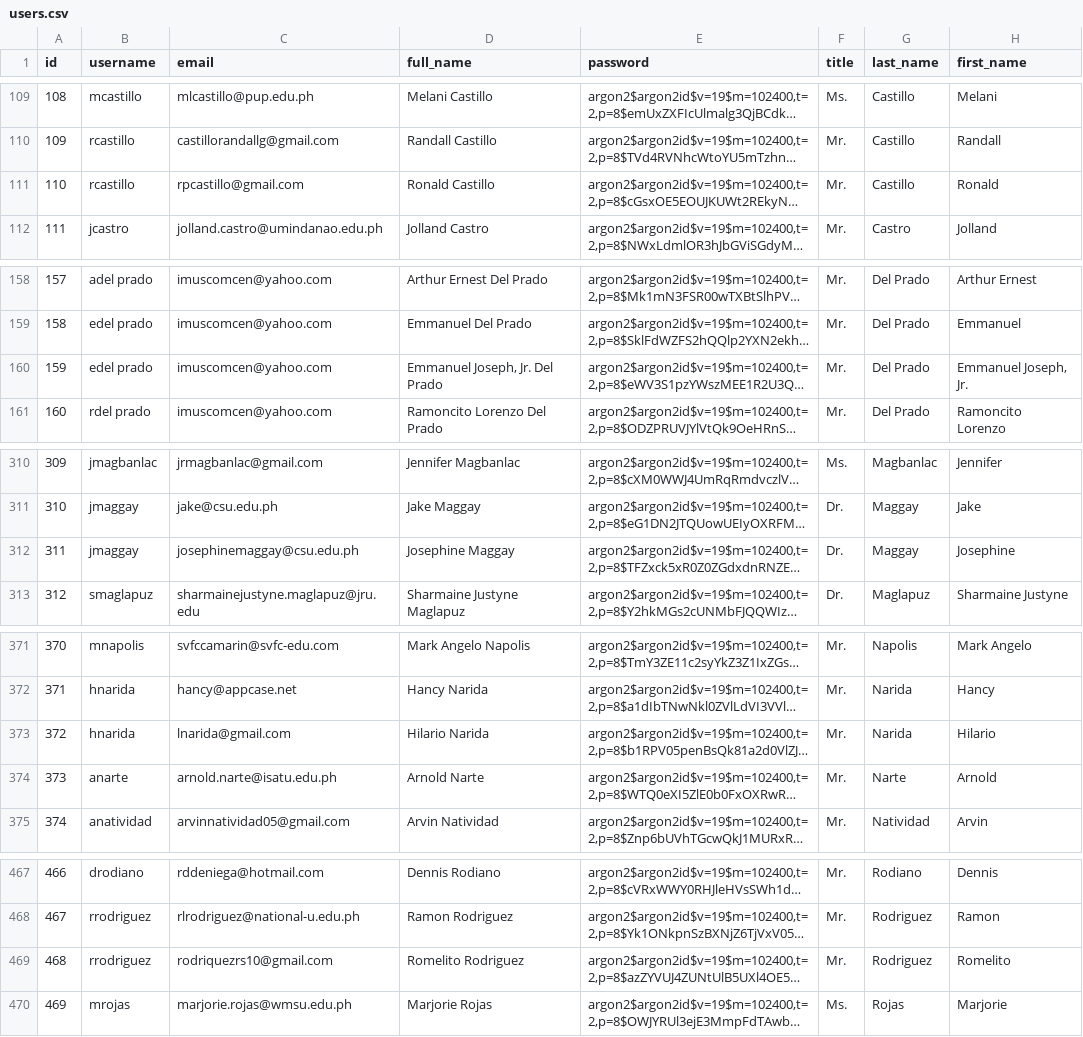
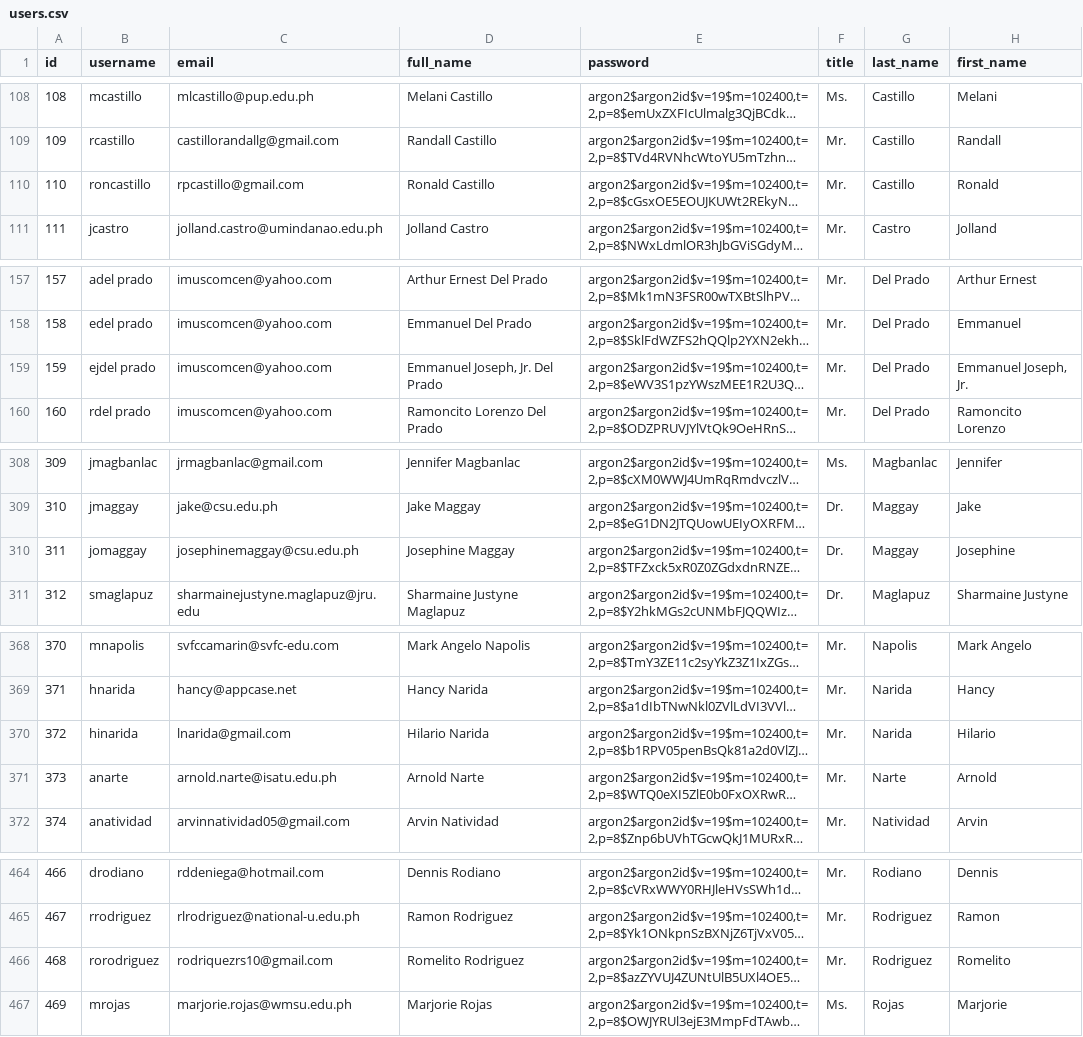
Before and after one commit to seii-chiro/pcs_moses_backend, a CSV file: users/management/commands/users.csv, drawn as a sheet; only a part is shown, gaps mark what is left out; long unchanged cells end in …; addresses are those after the commit; the diff covers the shown part only; the diff names each change by its address in the sheet, - before the commit and + after, or states it on an @@ line.

```diff
--- a/users/management/commands/users.csv
+++ b/users/management/commands/users.csv
-B110 (username): rcastillo
+B110 (username): roncastillo
-B159 (username): edel prado
+B159 (username): ejdel prado
-B310 (username): jmaggay
+B310 (username): jomaggay
-B370 (username): hnarida
+B370 (username): hinarida
-B466 (username): rrodriguez
+B466 (username): rorodriguez
```
Also changed, not shown: 4 removed rows and 1 edited cell elsewhere in this file, 4 other files.
